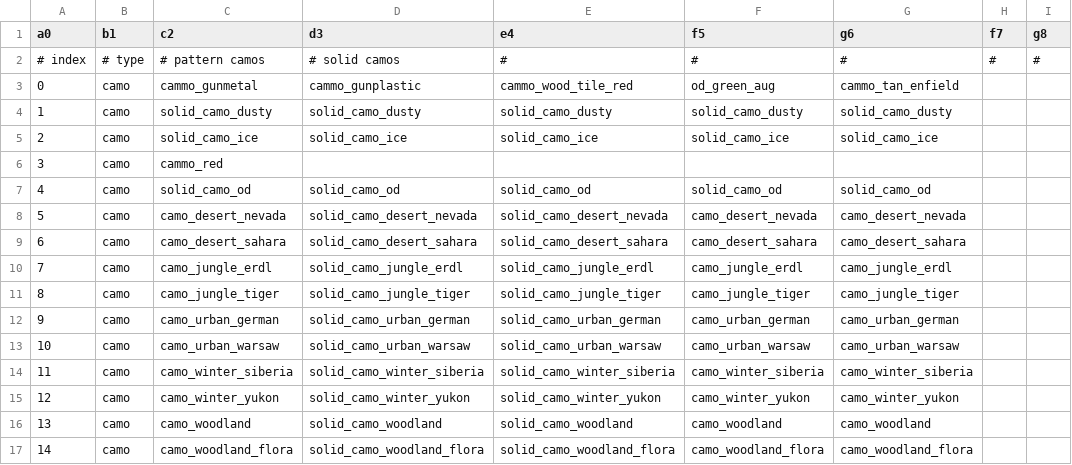
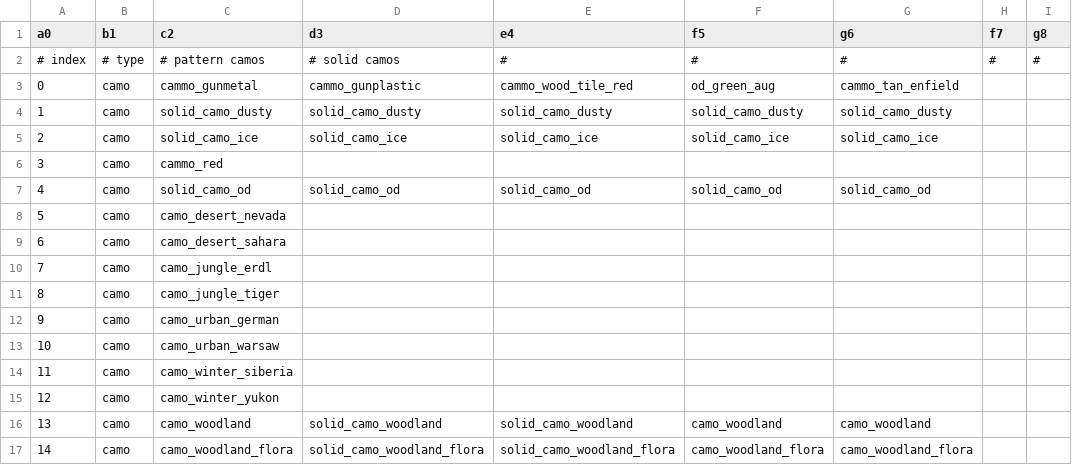
Before and after one commit to jhw2167/BO1-Reimagined-hotfitx, a CSV file: weaponOptions.csv, drawn as a sheet; only a part is shown; the diff names each change by its address in the sheet, - before the commit and + after, or states it on an @@ line.

Commit message:
- ADded solid variants to camos, fixed bugs with weapon upgrade utility functions

```diff
--- a/weaponOptions.csv
+++ b/weaponOptions.csv
-D8 (d3): solid_camo_desert_nevada
+D8 (d3): (empty)
-E8 (e4): solid_camo_desert_nevada
+E8 (e4): (empty)
-F8 (f5): camo_desert_nevada
+F8 (f5): (empty)
-G8 (g6): camo_desert_nevada
+G8 (g6): (empty)
-D9 (d3): solid_camo_desert_sahara
+D9 (d3): (empty)
-E9 (e4): solid_camo_desert_sahara
+E9 (e4): (empty)
-F9 (f5): camo_desert_sahara
+F9 (f5): (empty)
-G9 (g6): camo_desert_sahara
+G9 (g6): (empty)
-D10 (d3): solid_camo_jungle_erdl
+D10 (d3): (empty)
-E10 (e4): solid_camo_jungle_erdl
+E10 (e4): (empty)
-F10 (f5): camo_jungle_erdl
+F10 (f5): (empty)
-G10 (g6): camo_jungle_erdl
+G10 (g6): (empty)
-D11 (d3): solid_camo_jungle_tiger
+D11 (d3): (empty)
-E11 (e4): solid_camo_jungle_tiger
+E11 (e4): (empty)
-F11 (f5): camo_jungle_tiger
+F11 (f5): (empty)
-G11 (g6): camo_jungle_tiger
+G11 (g6): (empty)
-D12 (d3): solid_camo_urban_german
+D12 (d3): (empty)
-E12 (e4): solid_camo_urban_german
+E12 (e4): (empty)
-F12 (f5): camo_urban_german
+F12 (f5): (empty)
-G12 (g6): camo_urban_german
+G12 (g6): (empty)
-D13 (d3): solid_camo_urban_warsaw
+D13 (d3): (empty)
-E13 (e4): solid_camo_urban_warsaw
+E13 (e4): (empty)
-F13 (f5): camo_urban_warsaw
+F13 (f5): (empty)
-G13 (g6): camo_urban_warsaw
+G13 (g6): (empty)
-D14 (d3): solid_camo_winter_siberia
+D14 (d3): (empty)
-E14 (e4): solid_camo_winter_siberia
+E14 (e4): (empty)
-F14 (f5): camo_winter_siberia
+F14 (f5): (empty)
-G14 (g6): camo_winter_siberia
+G14 (g6): (empty)
-D15 (d3): solid_camo_winter_yukon
+D15 (d3): (empty)
-E15 (e4): solid_camo_winter_yukon
+E15 (e4): (empty)
-F15 (f5): camo_winter_yukon
+F15 (f5): (empty)
-G15 (g6): camo_winter_yukon
+G15 (g6): (empty)
```
Also changed, not shown: 12 other files.
